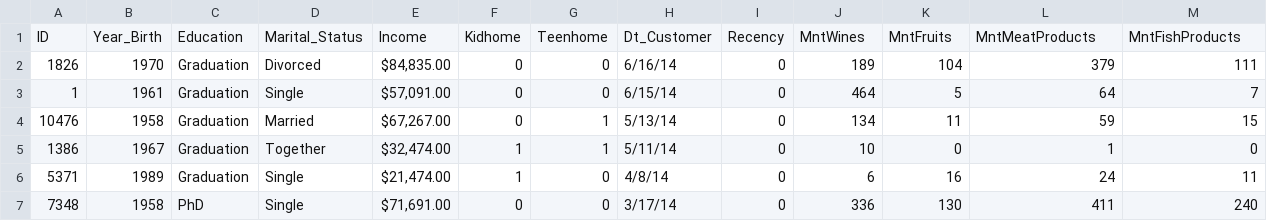
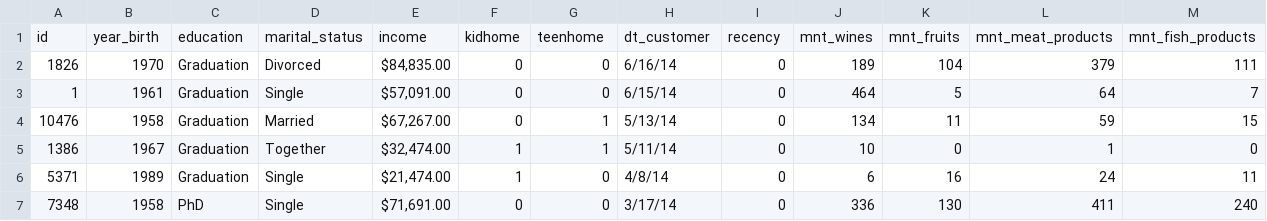
Before and after one commit to mr-emreerturk/Marketing-Analytics_EDA, a CSV file: data/marketing_data.csv, drawn as a sheet; only a part is shown; removed rows and columns are numbered as before the commit, all else as after; rows hold the shown columns only; the diff names each change by its address in the sheet, - before the commit and + after, or states it on an @@ line.

```diff
--- a/data/marketing_data.csv
+++ b/data/marketing_data.csv
-row 1: ID | Year_Birth | Education | Marital_Status | Income | Kidhome | Teenhome | Dt_Customer | Recency | MntWines | MntFruits | MntMeatProducts | MntFishProducts
+row 1: id | year_birth | education | marital_status | income | kidhome | teenhome | dt_customer | recency | mnt_wines | mnt_fruits | mnt_meat_products | mnt_fish_products
```
Also changed, not shown: 2 other files.
